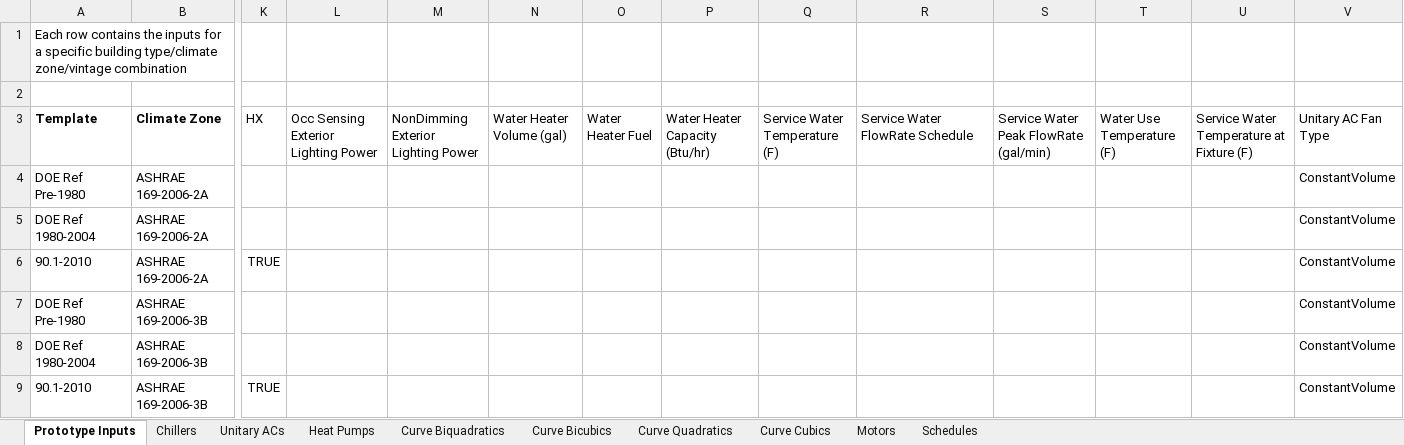
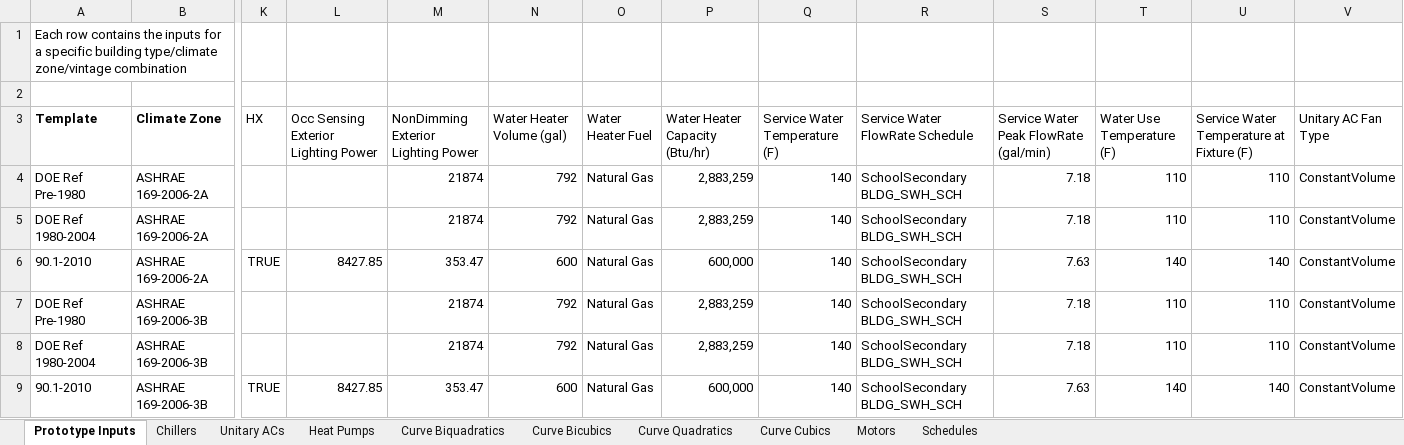
Before and after one commit to NREL/OpenStudio-Prototype-Buildings, an Excel workbook: create_DOE_prototype_building/resources/OpenStudio_HVAC_Standards.xlsx, sheet Prototype Inputs, drawn as a sheet; only a part is shown, gaps mark what is left out; values as stored, in another font and other column widths than the file's, no borders; table styles not drawn; the diff covers the shown part only; the diff names each change by its address in the sheet, - before the commit and + after, or states it on an @@ line.

Commit message:
Adds service water and ext lights for secondary school

```diff
--- a/create_DOE_prototype_building/resources/OpenStudio_HVAC_Standards.xlsx (sheet Prototype Inputs)
+++ b/create_DOE_prototype_building/resources/OpenStudio_HVAC_Standards.xlsx (sheet Prototype Inputs)
-M4:M5: (empty)
+M4:M5: 21874
-N4:N5 (Water Heater Volume (gal)): (empty)
+N4:N5 (Water Heater Volume (gal)): 792
-O4:O9 (Water Heater Fuel): (empty)
+O4:O9 (Water Heater Fuel): Natural Gas
-P4:P5 (Water Heater Capacity (Btu/hr)): (empty)
+P4:P5 (Water Heater Capacity (Btu/hr)): 2,883,259
-Q4:Q9 (Service Water Temperature (F)): (empty)
+Q4:Q9 (Service Water Temperature (F)): 140
-R4:R9 (Service Water FlowRate Schedule): (empty)
+R4:R9 (Service Water FlowRate Schedule): SchoolSecondary BLDG_SWH_SCH
-S4:S5: (empty)
+S4:S5: 7.18
-T4:T5 (Water Use Temperature (F)): (empty)
+T4:T5 (Water Use Temperature (F)): 110
-U4:U5: (empty)
+U4:U5: 110
-L6: (empty)
+L6: 8427.85
-M6: (empty)
+M6: 353.47
-N6 (Water Heater Volume (gal)): (empty)
+N6 (Water Heater Volume (gal)): 600
-P6 (Water Heater Capacity (Btu/hr)): (empty)
+P6 (Water Heater Capacity (Btu/hr)): 600,000
-S6: (empty)
+S6: 7.63
-T6 (Water Use Temperature (F)): (empty)
+T6 (Water Use Temperature (F)): 140
-U6: (empty)
+U6: 140
-M7:M8: (empty)
+M7:M8: 21874
-N7:N8 (Water Heater Volume (gal)): (empty)
+N7:N8 (Water Heater Volume (gal)): 792
-P7:P8 (Water Heater Capacity (Btu/hr)): (empty)
+P7:P8 (Water Heater Capacity (Btu/hr)): 2,883,259
-S7:S8: (empty)
+S7:S8: 7.18
-T7:T8 (Water Use Temperature (F)): (empty)
+T7:T8 (Water Use Temperature (F)): 110
-U7:U8: (empty)
+U7:U8: 110
-L9: (empty)
+L9: 8427.85
-M9: (empty)
+M9: 353.47
-N9 (Water Heater Volume (gal)): (empty)
+N9 (Water Heater Volume (gal)): 600
-P9 (Water Heater Capacity (Btu/hr)): (empty)
+P9 (Water Heater Capacity (Btu/hr)): 600,000
-S9: (empty)
+S9: 7.63
-T9 (Water Use Temperature (F)): (empty)
+T9 (Water Use Temperature (F)): 140
-U9: (empty)
+U9: 140
```
Also changed, not shown: 56 edited cells elsewhere in this sheet, 1 other file.
